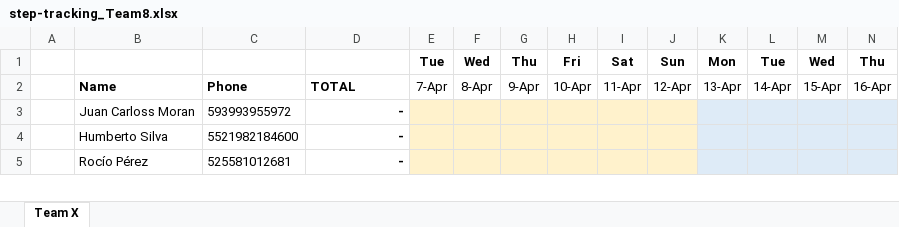
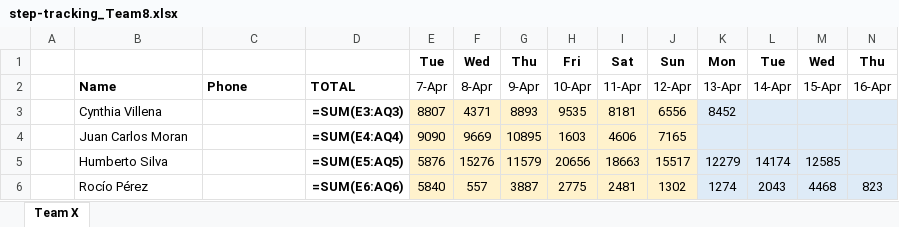
Before and after one commit to eronbfr/Team-8-STC-Nokia, an Excel workbook: step-tracking_Team8.xlsx, sheet Team X, drawn as a sheet; only a part is shown; values as stored, in another font and other column widths than the file's, no borders; formulas without a stored value are shown as written; removed rows and columns are numbered as before the commit, all else as after; rows hold the shown columns only; the diff covers the shown part only; the diff names each change by its address in the sheet, - before the commit and + after, or states it on an @@ line.

```diff
--- a/step-tracking_Team8.xlsx (sheet Team X)
+++ b/step-tracking_Team8.xlsx (sheet Team X)
-row 3:  | Juan Carloss Moran | 593993955972 | -
+row 3:  | Cynthia Villena |  | =SUM(E3:AQ3) | 8807 | 4371 | 8893 | 9535 | 8181 | 6556 | 8452
+row 4:  | Juan Carlos Moran |  | =SUM(E4:AQ4) | 9090 | 9669 | 10895 | 1603 | 4606 | 7165
-C5: 5521982184600
+C5: (empty)
-D5: -
+D5: =SUM(E5:AQ5)
-E5: (empty)
+E5: 5876
-F5: (empty)
+F5: 15276
-G5: (empty)
+G5: 11579
-H5: (empty)
+H5: 20656
-I5: (empty)
+I5: 18663
-J5: (empty)
+J5: 15517
-K5: (empty)
+K5: 12279
-L5: (empty)
+L5: 14174
-M5: (empty)
+M5: 12585
-C6: 525581012681
+C6: (empty)
-D6: -
+D6: =SUM(E6:AQ6)
-E6: (empty)
+E6: 5840
-F6: (empty)
+F6: 557
-G6: (empty)
+G6: 3887
-H6: (empty)
+H6: 2775
-I6: (empty)
+I6: 2481
-J6: (empty)
+J6: 1302
-K6: (empty)
+K6: 1274
-L6: (empty)
+L6: 2043
-M6: (empty)
+M6: 4468
-N6: (empty)
+N6: 823
```
Also changed, not shown: 5 added rows, 7 removed rows and 10 edited cells elsewhere in this sheet, 1 other file.
